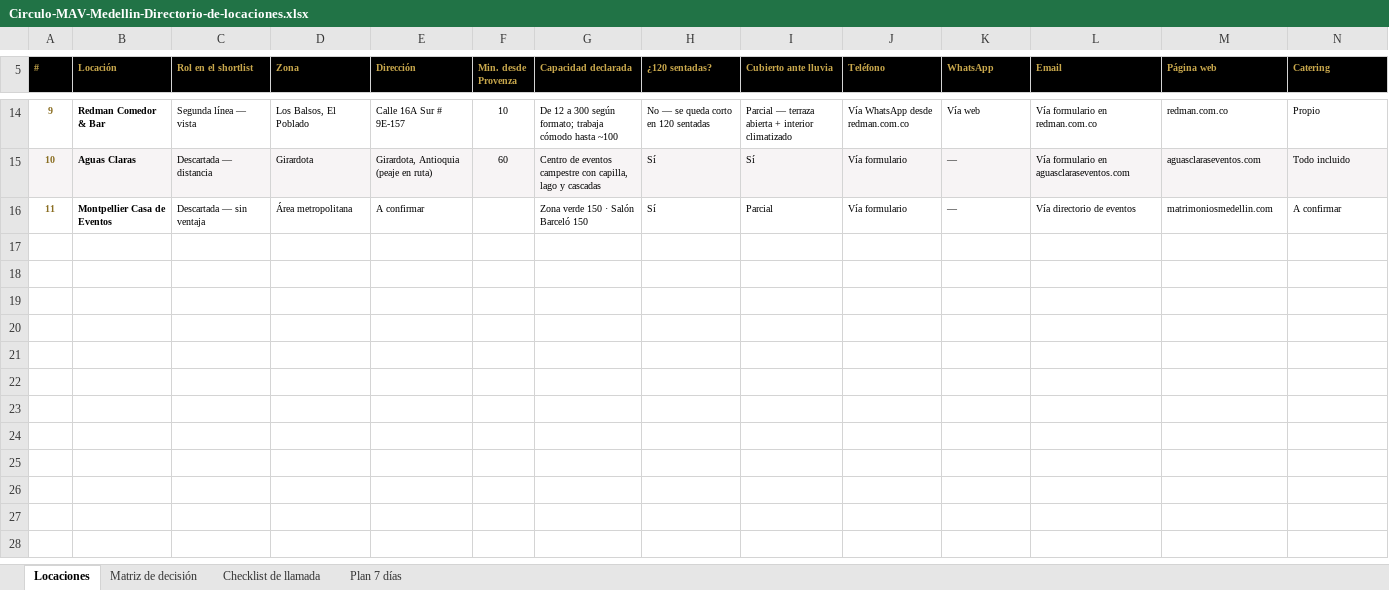
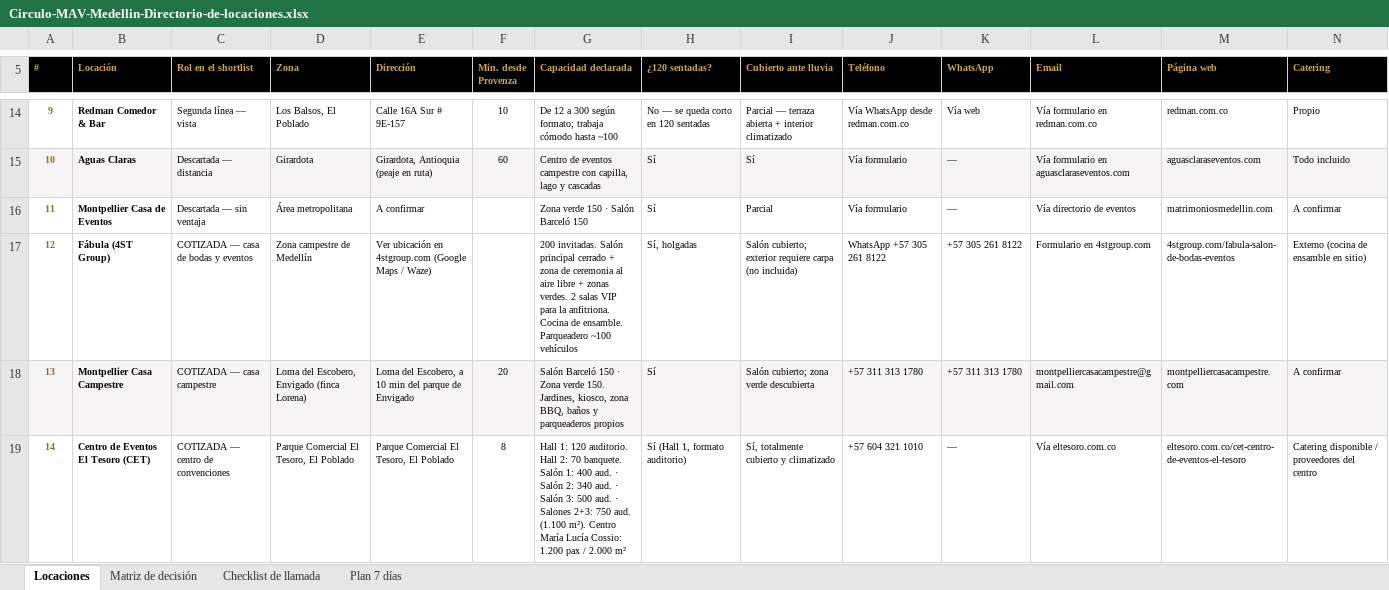
Before and after one commit to aguslorenzo369/aura-productions, an Excel workbook: docs/propuestas/Circulo-MAV-Medellin-Directorio-de-locaciones.xlsx, sheet Locaciones, drawn as a sheet; only a part is shown, gaps mark what is left out; values as stored, in another font and other column widths than the file's, no borders; rows hold the shown columns only; the diff names each change by its address in the sheet, - before the commit and + after, or states it on an @@ line.

```diff
--- a/docs/propuestas/Circulo-MAV-Medellin-Directorio-de-locaciones.xlsx (sheet Locaciones)
+++ b/docs/propuestas/Circulo-MAV-Medellin-Directorio-de-locaciones.xlsx (sheet Locaciones)
+row 17: 12 | Fábula (4ST Group) | COTIZADA — casa de bodas y eventos | Zona campestre de Medellín | Ver ubicación en 4stgroup.com (Google Maps / Waze) |  | 200 invitadas. Salón principal cerrado + zona de ceremonia al aire libre + zonas verdes. 2 salas VIP para la anfitriona. Cocina de ensamble. Parqueadero ~100 vehículos | Sí, holgadas | Salón cubierto; exterior requiere carpa (no incluida) | WhatsApp +57 305 261 8122 | +57 305 261 8122 | Formulario en 4stgroup.com | 4stgroup.com/fabula-salon-de-bodas-eventos | Externo (cocina de ensamble en sitio)
+row 18: 13 | Montpellier Casa Campestre | COTIZADA — casa campestre | Loma del Escobero, Envigado (finca Lorena) | Loma del Escobero, a 10 min del parque de Envigado | 20 | Salón Barceló 150 · Zona verde 150. Jardines, kiosco, zona BBQ, baños y parqueaderos propios | Sí | Salón cubierto; zona verde descubierta | +57 311 313 1780 | +57 311 313 1780 | montpelliercasacampestre@gmail.com | montpelliercasacampestre.com | A confirmar
+row 19: 14 | Centro de Eventos El Tesoro (CET) | COTIZADA — centro de convenciones | Parque Comercial El Tesoro, El Poblado | Parque Comercial El Tesoro, El Poblado | 8 | Hall 1: 120 auditorio. Hall 2: 70 banquete. Salón 1: 400 aud. · Salón 2: 340 aud. · Salón 3: 500 aud. · Salones 2+3: 750 aud. (1.100 m²). Centro María Lucía Cossio: 1.200 pax / 2.000 m² | Sí (Hall 1, formato auditorio) | Sí, totalmente cubierto y climatizado | +57 604 321 1010 | — | Vía eltesoro.com.co | eltesoro.com.co/cet-centro-de-eventos-el-tesoro | Catering disponible / proveedores del centro
```
Also changed, not shown: 1 other file.
